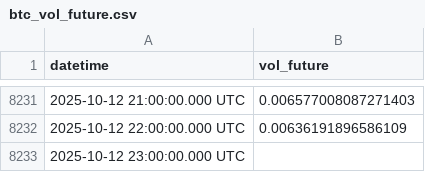
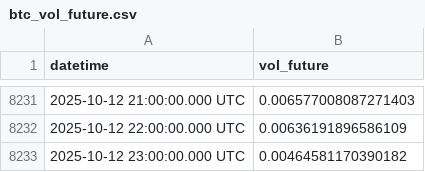
Before and after one commit to C3lineTan/DSE4101-CryptoWhale-2, a CSV file: Data/btc_vol_future.csv, drawn as a sheet; only a part is shown, gaps mark what is left out.

Commit message:
update data

```diff
--- a/Data/btc_vol_future.csv
+++ b/Data/btc_vol_future.csv
@@ -8232,2 +8232,2 @@ datetime,vol_future
 2025-10-12 22:00:00.000 UTC,0.00636191896586109
-2025-10-12 23:00:00.000 UTC,
+2025-10-12 23:00:00.000 UTC,0.00464581170390182
```
Also changed, not shown: Data/eth_vol_future.csv.
